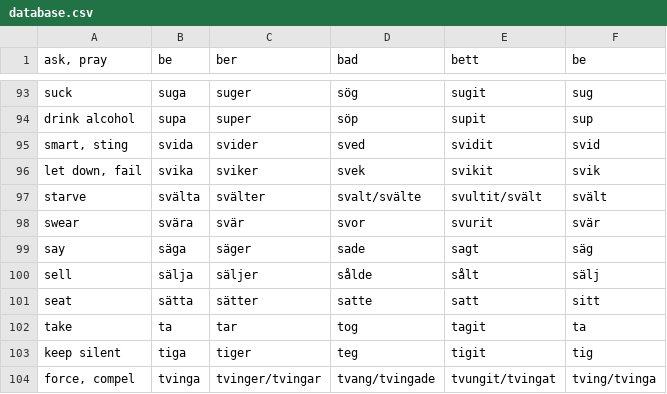
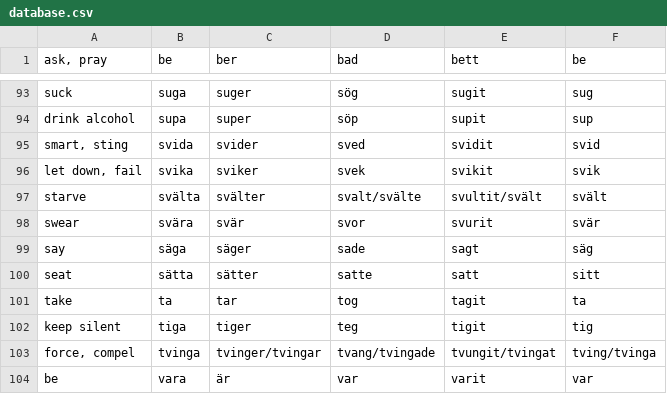
Before and after one commit to svenskan/database, a CSV file: verbs/database.csv, drawn as a sheet; only a part is shown, gaps mark what is left out; the shorter side is filled out with more unchanged rows; the diff names each change by its address in the sheet, - before the commit and + after, or states it on an @@ line.

Commit message:
verbs: remove sälja

```diff
--- a/verbs/database.csv
+++ b/verbs/database.csv
-row 100: sell | sälja | säljer | sålde | sålt | sälj
```
Also changed, not shown: 1 other file.
